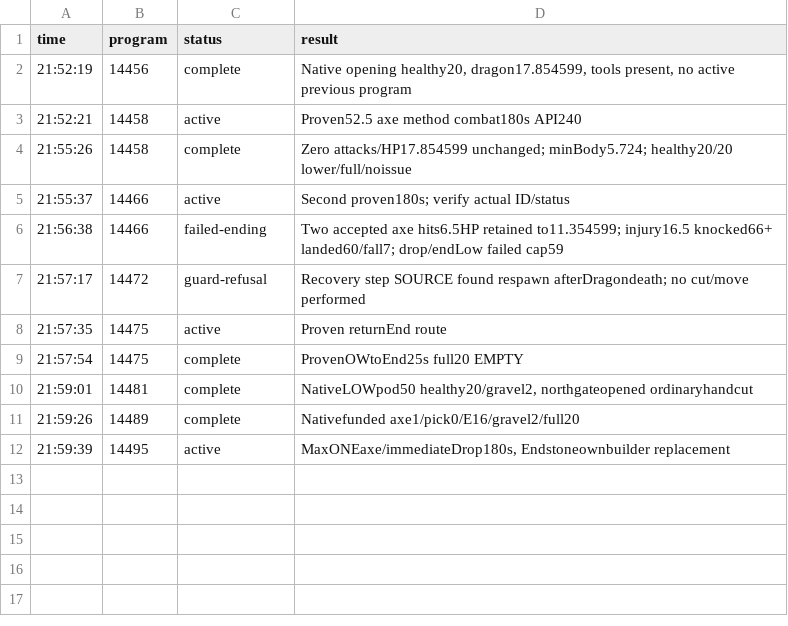
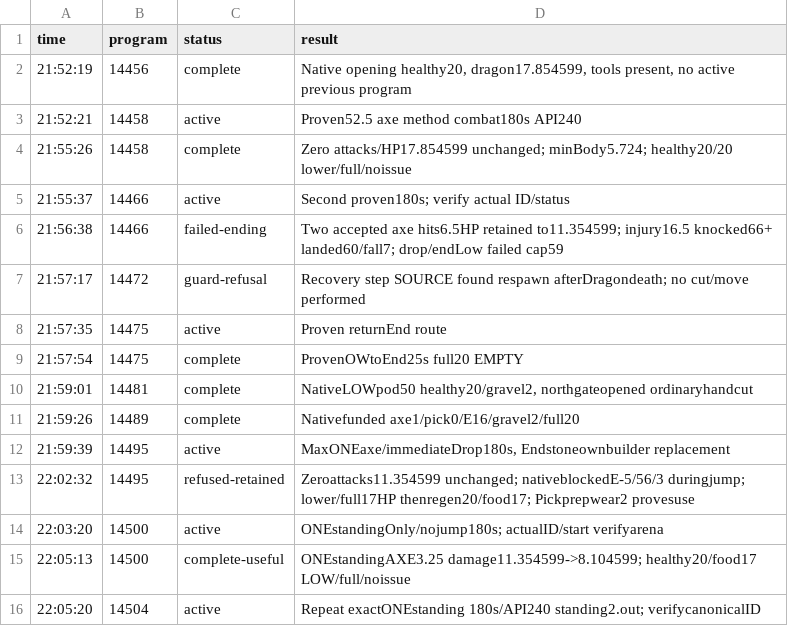
Before and after one commit to caoshiyi/EAT, a TSV file: tasks/minecraft/team/iter38/p1/experiments.tsv, drawn as a sheet; the diff names each change by its address in the sheet, - before the commit and + after, or states it on an @@ line.

Commit message:
Keep verified one-standing-axe attack with healthy immediate retreat

```diff
--- a/tasks/minecraft/team/iter38/p1/experiments.tsv
+++ b/tasks/minecraft/team/iter38/p1/experiments.tsv
+row 13: 22:02:32 | 14495 | refused-retained | Zeroattacks11.354599 unchanged; nativeblockedE-5/56/3 duringjump; lower/full17HP thenregen20/food17; Pickprepwear2 provesuse
+row 14: 22:03:20 | 14500 | active | ONEstandingOnly/nojump180s; actualID/start verifyarena
+row 15: 22:05:13 | 14500 | complete-useful | ONEstandingAXE3.25 damage11.354599->8.104599; healthy20/food17 LOW/full/noissue
+row 16: 22:05:20 | 14504 | active | Repeat exactONEstanding 180s/API240 standing2.out; verifycanonicalID
```
Also changed, not shown: 5 other files.
